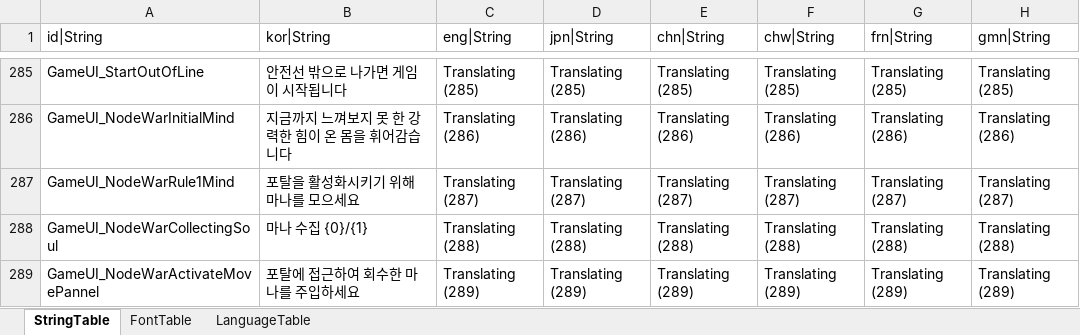
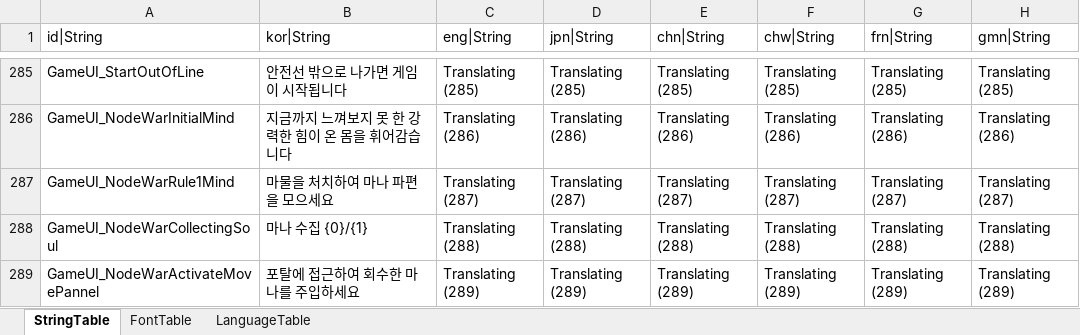
Before and after one commit to hayannal/ProjectNoname, an Excel workbook: Excel/String.xlsx, sheet StringTable, drawn as a sheet; only a part is shown, gaps mark what is left out; values as stored, in another font and other column widths than the file's, no borders; the diff names each change by its address in the sheet, - before the commit and + after, or states it on an @@ line.

```diff
--- a/Excel/String.xlsx (sheet StringTable)
+++ b/Excel/String.xlsx (sheet StringTable)
-B287 (kor|String): 포탈을 활성화시키기 위해 마나를 모으세요
+B287 (kor|String): 마물을 처치하여 마나 파편을 모으세요
```
Also changed, not shown: Excel/GlobalConstant.xlsx, Excel/NodeWar.xlsx, 8 other files.
